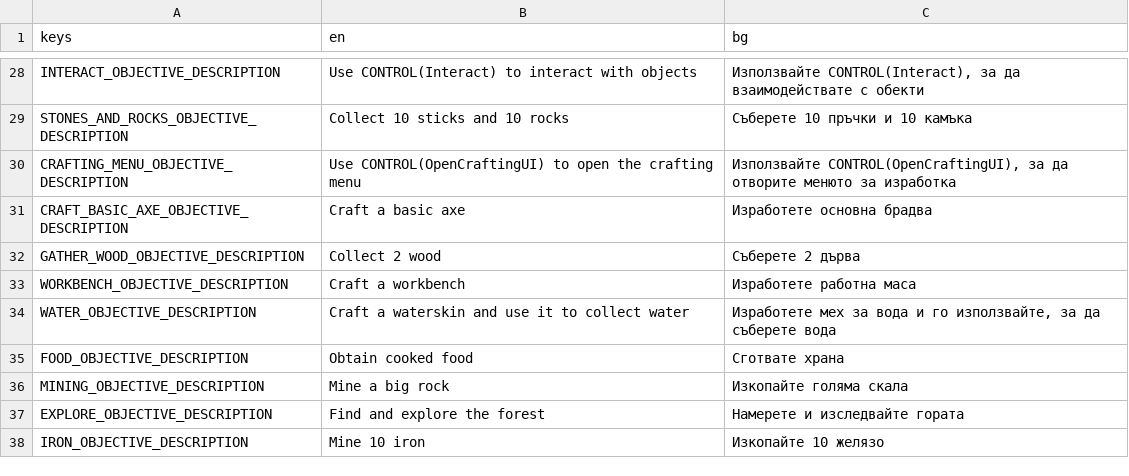
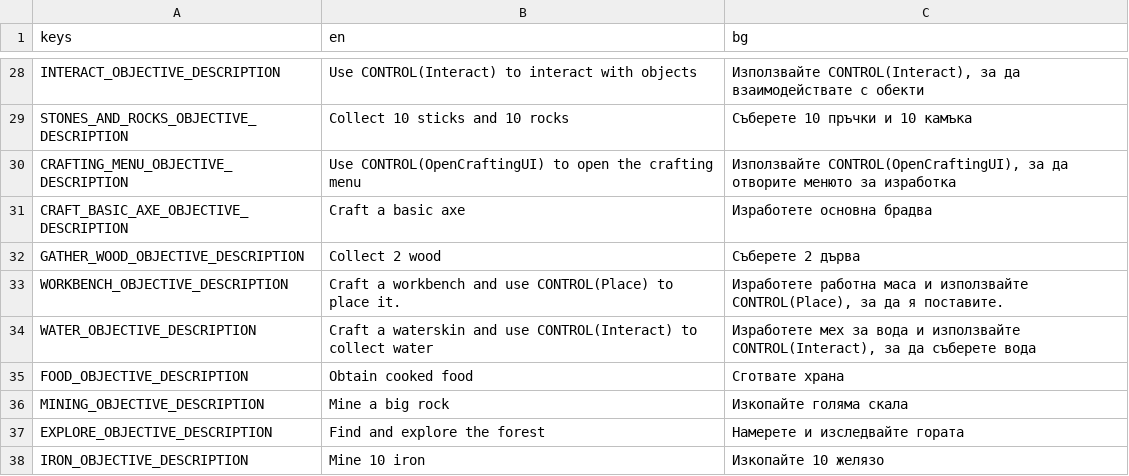
Before and after one commit to KristianNikolov07/stranded-shores, a CSV file: Assets/Locales/translations.csv, drawn as a sheet; only a part is shown, gaps mark what is left out.

```diff
--- a/Assets/Locales/translations.csv
+++ b/Assets/Locales/translations.csv
@@ -32,4 +32,4 @@ CRAFT_BASIC_AXE_OBJECTIVE_DESCRIPTION,"Craft a basic axe","Изработете
 GATHER_WOOD_OBJECTIVE_DESCRIPTION,"Collect 2 wood","Съберете 2 дърва"
-WORKBENCH_OBJECTIVE_DESCRIPTION,"Craft a workbench","Изработете работна маса"
-WATER_OBJECTIVE_DESCRIPTION,"Craft a waterskin and use it to collect water","Изработете мех за вода и го използвайте, за да съберете вода"
+WORKBENCH_OBJECTIVE_DESCRIPTION,"Craft a workbench and use CONTROL(Place) to place it.","Изработете работна маса и използвайте CONTROL(Place), за да я поставите."
+WATER_OBJECTIVE_DESCRIPTION,"Craft a waterskin and use CONTROL(Interact) to collect water","Изработете мех за вода и използвайте CONTROL(Interact), за да съберете вода"
 FOOD_OBJECTIVE_DESCRIPTION,"Obtain cooked food","Сготвате храна"
```
Also changed, not shown: 17 other files.
